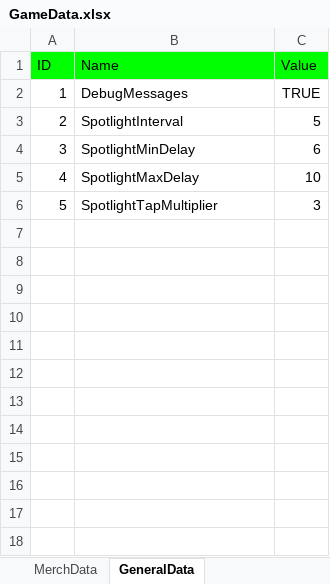
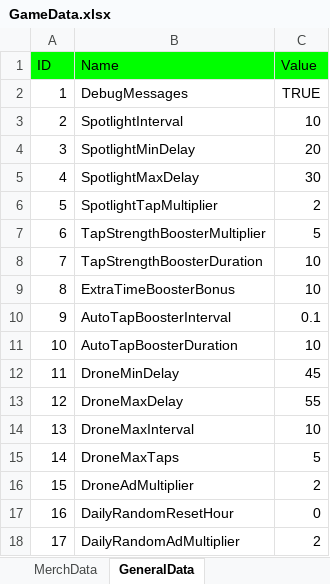
Before and after one commit to mkghoster/TapBand, an Excel workbook: TapBand_SRC/Assets/Data/GameData.xlsx, sheet GeneralData, drawn as a sheet; values as stored, in another font and other column widths than the file's, no borders; charts and pictures not drawn; the diff names each change by its address in the sheet, - before the commit and + after, or states it on an @@ line.

Commit message:
TourData, ConcertData reafactor
Data refactor, removed and added attributes
Controller functionality change by GD

```diff
--- a/TapBand_SRC/Assets/Data/GameData.xlsx (sheet GeneralData)
+++ b/TapBand_SRC/Assets/Data/GameData.xlsx (sheet GeneralData)
-C3 (Value): 5
+C3 (Value): 10
-C4 (Value): 6
+C4 (Value): 20
-C5 (Value): 10
+C5 (Value): 30
-C6 (Value): 3
+C6 (Value): 2
+row 7: 6 | TapStrengthBoosterMultiplier | 5
+row 8: 7 | TapStrengthBoosterDuration | 10
+row 9: 8 | ExtraTimeBoosterBonus | 10
+row 10: 9 | AutoTapBoosterInterval | 0.1
+row 11: 10 | AutoTapBoosterDuration | 10
+row 12: 11 | DroneMinDelay | 45
+row 13: 12 | DroneMaxDelay | 55
+row 14: 13 | DroneMaxInterval | 10
+row 15: 14 | DroneMaxTaps | 5
+row 16: 15 | DroneAdMultiplier | 2
+row 17: 16 | DailyRandomResetHour | 0
+row 18: 17 | DailyRandomAdMultiplier | 2
```
Also changed, not shown: sheet TourData, sheet ConcertData, sheet AchievementData, sheet EquipmentData, other sheet tabs, charts or pictures, 12 other files.
